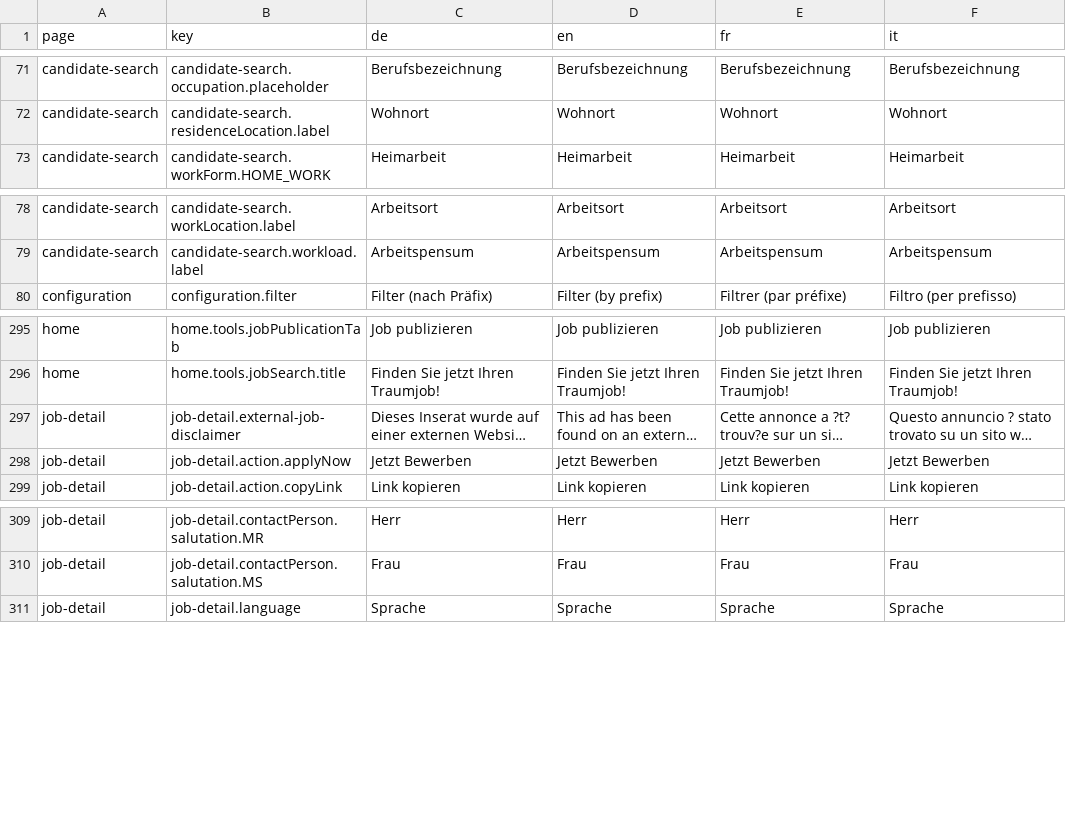
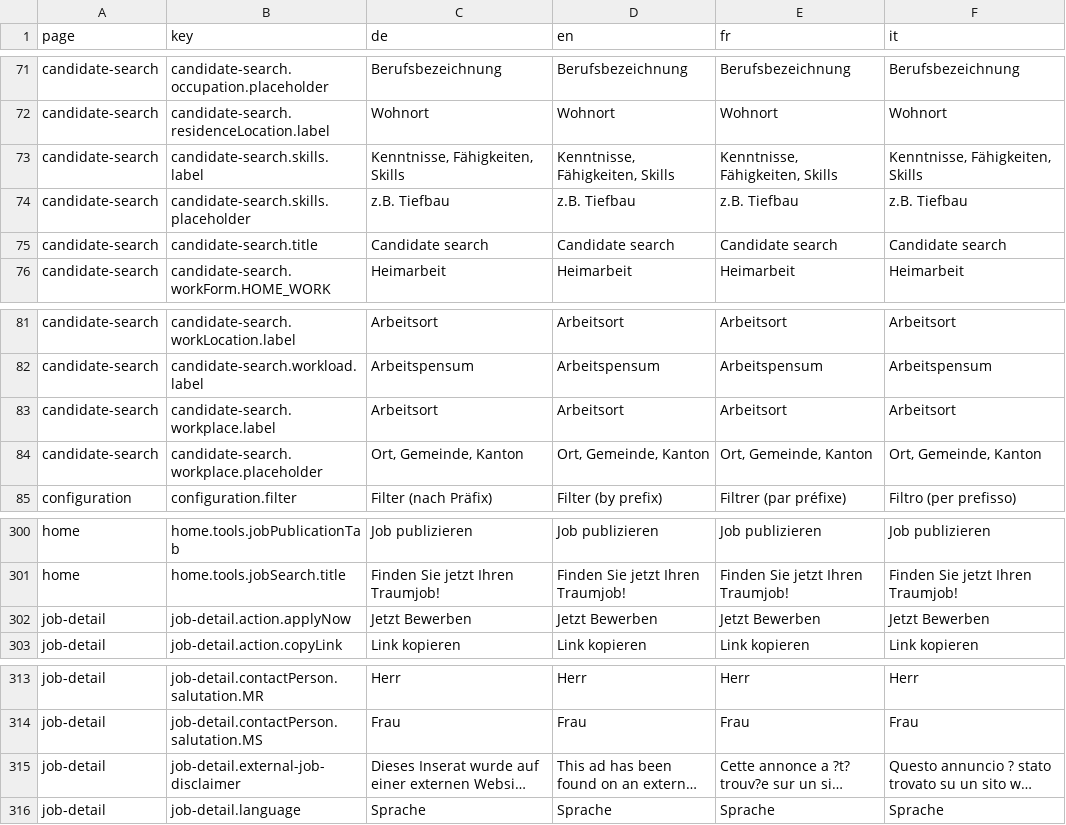
Before and after one commit to tdascoli/jobroom2, a CSV file: src/main/webapp/i18n/translations.csv, drawn as a sheet; only a part is shown, gaps mark what is left out; long unchanged cells end in …; the diff names each change by its address in the sheet, - before the commit and + after, or states it on an @@ line.

Commit message:
JR2-266: Skills input component
-Add multiselect component
-Add placeholder to typehaed-singleselect

```diff
--- a/src/main/webapp/i18n/translations.csv
+++ b/src/main/webapp/i18n/translations.csv
+row 73: candidate-search | candidate-search.skills.label | Kenntnisse, Fähigkeiten, Skills | Kenntnisse, Fähigkeiten, Skills | Kenntnisse, Fähigkeiten, Skills | Kenntnisse, Fähigkeiten, Skills
+row 74: candidate-search | candidate-search.skills.placeholder | z.B. Tiefbau | z.B. Tiefbau | z.B. Tiefbau | z.B. Tiefbau
+row 75: candidate-search | candidate-search.title | Candidate search | Candidate search | Candidate search | Candidate search
+row 83: candidate-search | candidate-search.workplace.label | Arbeitsort | Arbeitsort | Arbeitsort | Arbeitsort
+row 84: candidate-search | candidate-search.workplace.placeholder | Ort, Gemeinde, Kanton | Ort, Gemeinde, Kanton | Ort, Gemeinde, Kanton | Ort, Gemeinde, Kanton
@@ row 297 moved to row 315: job-detail @@
```
Also changed, not shown: 17 other files.
